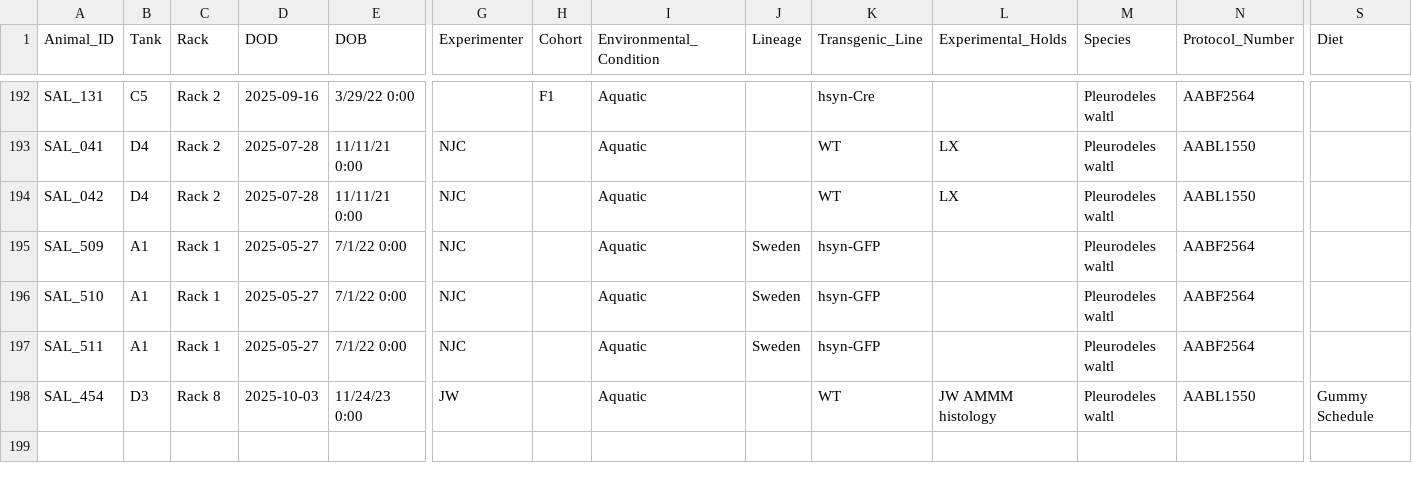
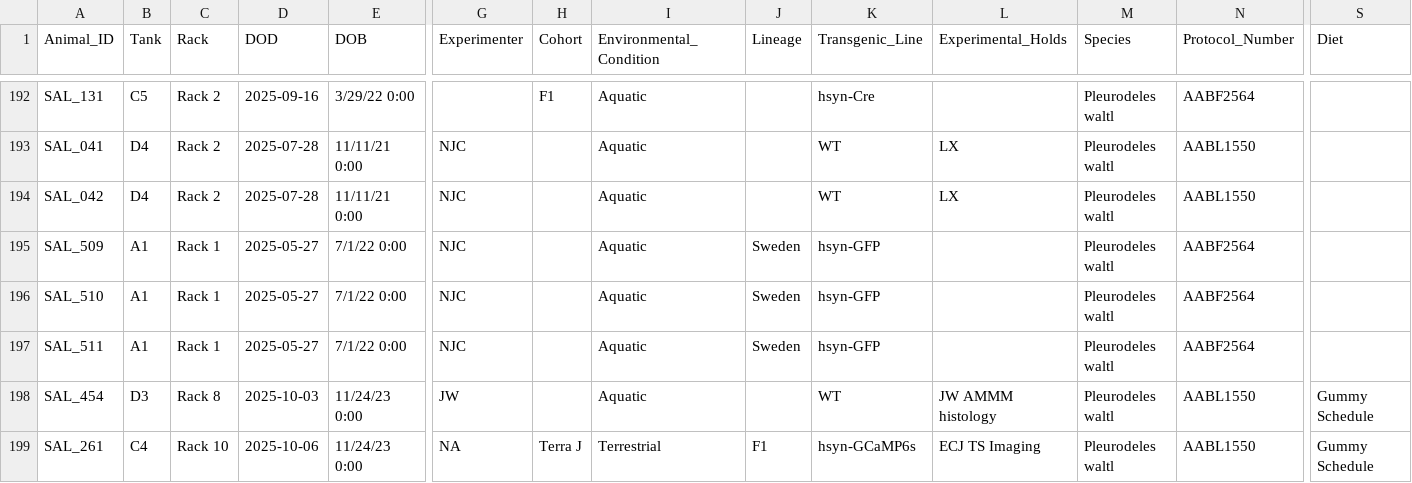
Before and after one commit to jamiewoych/pleuro-parser, a CSV file: euthanasia_log.csv, drawn as a sheet; only a part is shown, gaps mark what is left out; rows hold the shown columns only; the diff names each change by its address in the sheet, - before the commit and + after, or states it on an @@ line.

```diff
--- a/euthanasia_log.csv
+++ b/euthanasia_log.csv
+row 199: SAL_261 | C4 | Rack 10 | 2025-10-06 | 11/24/23 0:00 | NA | Terra J | Terrestrial | F1 | hsyn-GCaMP6s | ECJ TS Imaging | Pleurodeles waltl | AABL1550 | Gummy Schedule
```
Also changed, not shown: 1 other file.
